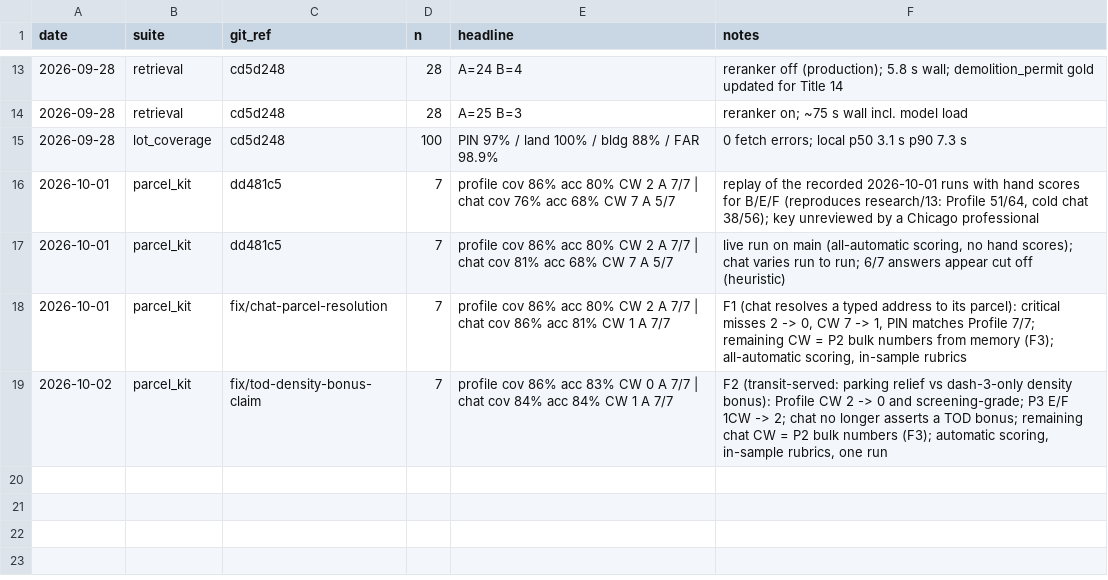
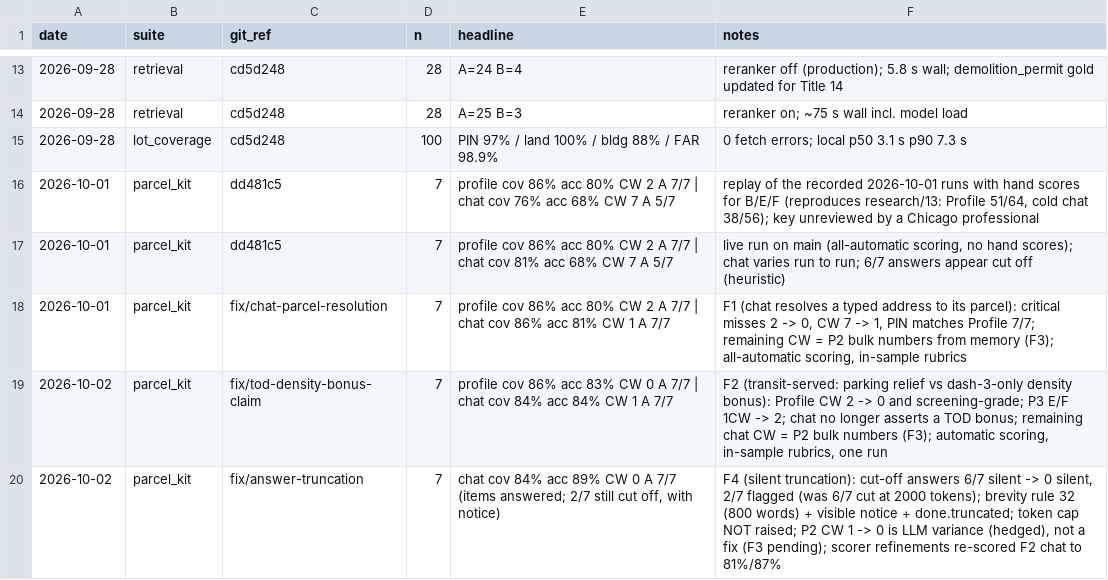
Before and after one commit to jpletka01/UrbanLayer-Chicago, a CSV file: eval/results/history.csv, drawn as a sheet; only a part is shown, gaps mark what is left out.

```diff
--- a/eval/results/history.csv
+++ b/eval/results/history.csv
@@ -19 +19,2 @@ date,suite,git_ref,n,headline,notes
 2026-10-02,parcel_kit,fix/tod-density-bonus-claim,7,profile cov 86% acc 83% CW 0 A 7/7 | chat cov 84% acc 84% CW 1 A 7/7,"F2 (transit-served: parking relief vs dash-3-only density bonus): Profile CW 2 -> 0 and screening-grade; P3 E/F 1CW -> 2; chat no longer asserts a TOD bonus; remaining chat CW = P2 bulk numbers (F3); automatic scoring, in-sample rubrics, one run"
+2026-10-02,parcel_kit,fix/answer-truncation,7,"chat cov 84% acc 89% CW 0 A 7/7 (items answered; 2/7 still cut off, with notice)","F4 (silent truncation): cut-off answers 6/7 silent -> 0 silent, 2/7 flagged (was 6/7 cut at 2000 tokens); brevity rule 32 (800 words) + visible notice + done.truncated; token cap NOT raised; P2 CW 1 -> 0 is LLM variance (hedged), not a fix (F3 pending); scorer refinements re-scored F2 chat to 81%/87%"
```
Also changed, not shown: 29 other files.
